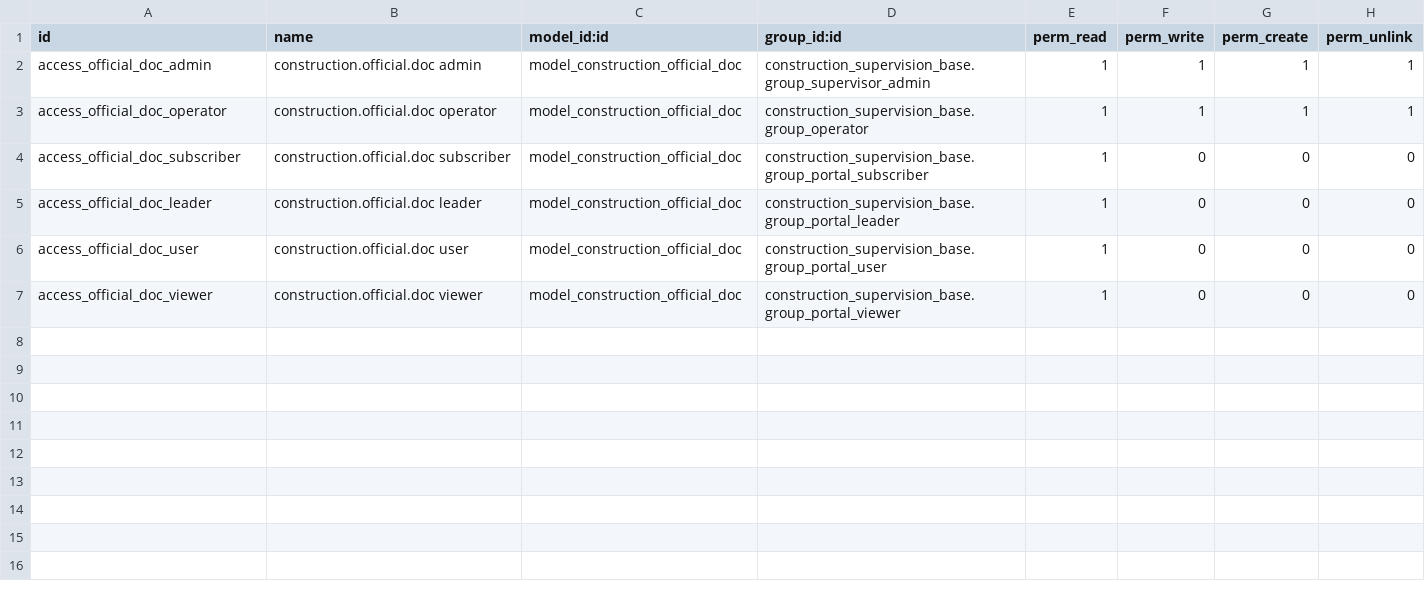
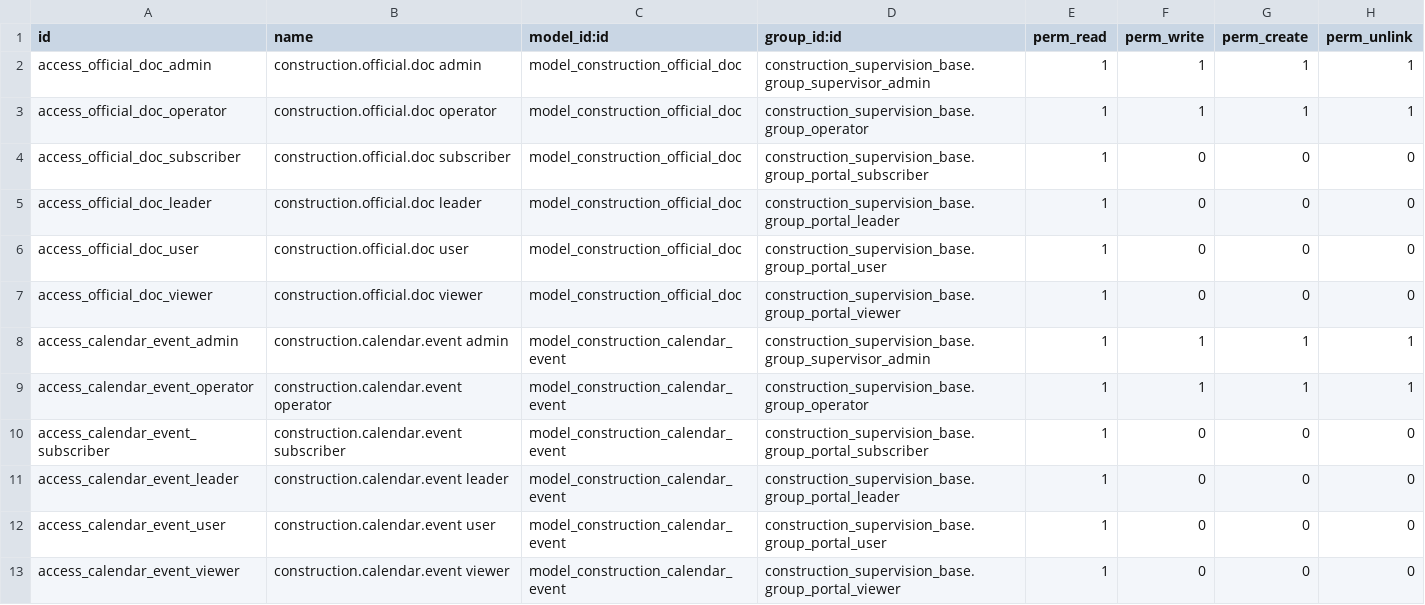
Before and after one commit to DobtorRyanWu/ChienYi, a CSV file: construction_office/security/ir.model.access.csv, drawn as a sheet.

```diff
--- a/construction_office/security/ir.model.access.csv
+++ b/construction_office/security/ir.model.access.csv
@@ -7 +7,7 @@ access_official_doc_user,construction.official.doc user,model_construction_offic
 access_official_doc_viewer,construction.official.doc viewer,model_construction_official_doc,construction_supervision_base.group_portal_viewer,1,0,0,0
+access_calendar_event_admin,construction.calendar.event admin,model_construction_calendar_event,construction_supervision_base.group_supervisor_admin,1,1,1,1
+access_calendar_event_operator,construction.calendar.event operator,model_construction_calendar_event,construction_supervision_base.group_operator,1,1,1,1
+access_calendar_event_subscriber,construction.calendar.event subscriber,model_construction_calendar_event,construction_supervision_base.group_portal_subscriber,1,0,0,0
+access_calendar_event_leader,construction.calendar.event leader,model_construction_calendar_event,construction_supervision_base.group_portal_leader,1,0,0,0
+access_calendar_event_user,construction.calendar.event user,model_construction_calendar_event,construction_supervision_base.group_portal_user,1,0,0,0
+access_calendar_event_viewer,construction.calendar.event viewer,model_construction_calendar_event,construction_supervision_base.group_portal_viewer,1,0,0,0
```
Also changed, not shown: 19 other files.
